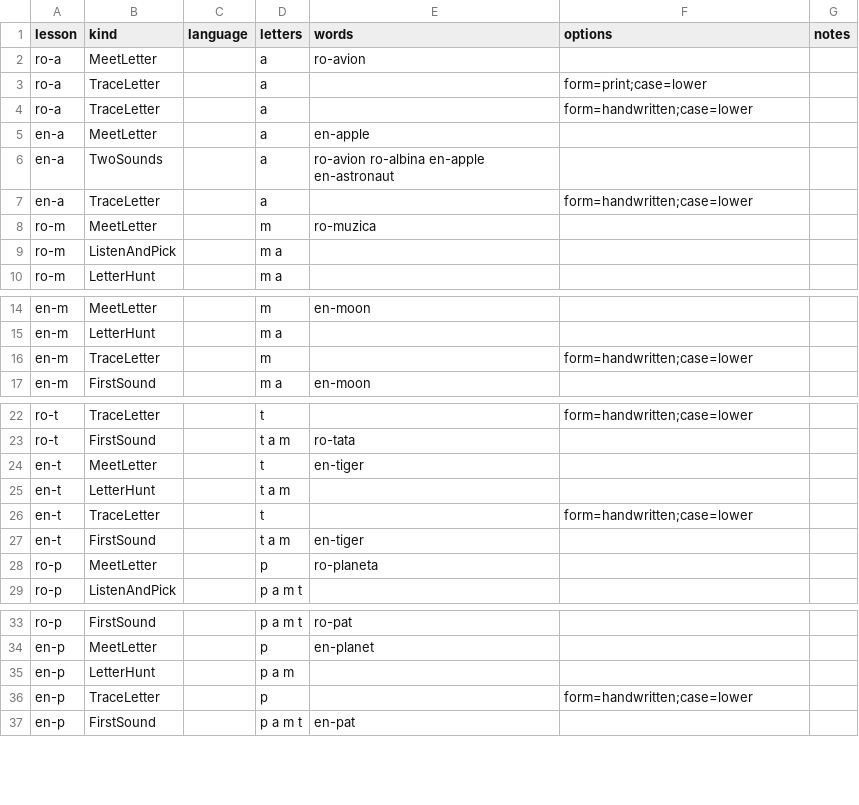
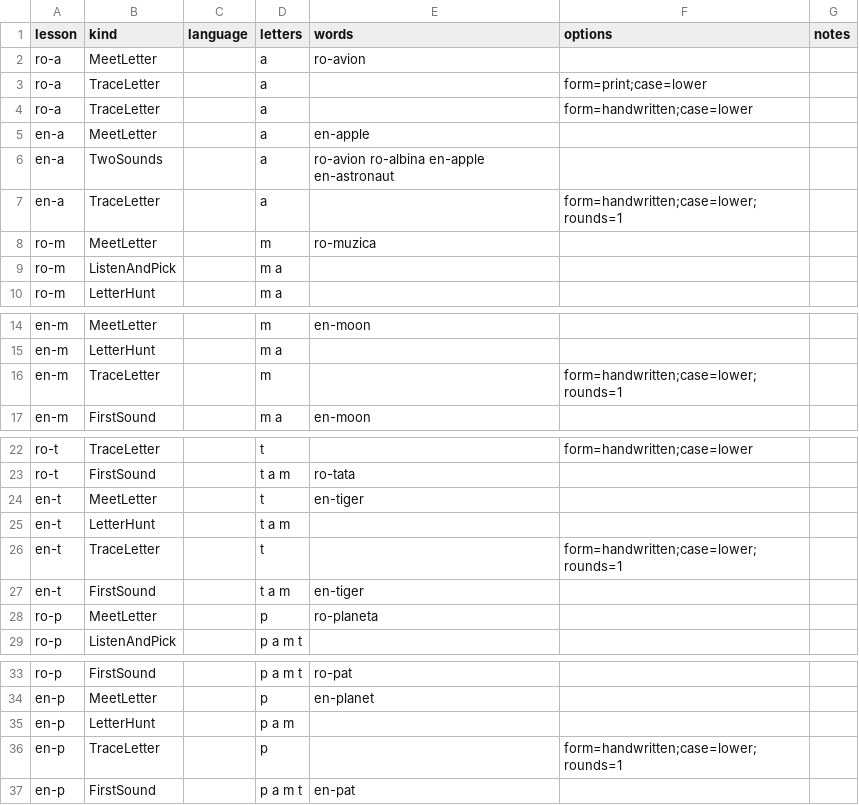
Before and after one commit to AlexSussex/Scolita, a CSV file: content/steps.csv, drawn as a sheet; only a part is shown, gaps mark what is left out.

```diff
--- a/content/steps.csv
+++ b/content/steps.csv
@@ -6,3 +6,3 @@ en-a,MeetLetter,,a,en-apple,,
 en-a,TwoSounds,,a,ro-avion ro-albina en-apple en-astronaut,,
-en-a,TraceLetter,,a,,form=handwritten;case=lower,
+en-a,TraceLetter,,a,,form=handwritten;case=lower;rounds=1,
 ro-m,MeetLetter,,m,ro-muzica,,
@@ -15,3 +15,3 @@ en-m,MeetLetter,,m,en-moon,,
 en-m,LetterHunt,,m a,,,
-en-m,TraceLetter,,m,,form=handwritten;case=lower,
+en-m,TraceLetter,,m,,form=handwritten;case=lower;rounds=1,
 en-m,FirstSound,,m a,en-moon,,
@@ -25,3 +25,3 @@ en-t,MeetLetter,,t,en-tiger,,
 en-t,LetterHunt,,t a m,,,
-en-t,TraceLetter,,t,,form=handwritten;case=lower,
+en-t,TraceLetter,,t,,form=handwritten;case=lower;rounds=1,
 en-t,FirstSound,,t a m,en-tiger,,
@@ -35,3 +35,3 @@ en-p,MeetLetter,,p,en-planet,,
 en-p,LetterHunt,,p a m,,,
-en-p,TraceLetter,,p,,form=handwritten;case=lower,
+en-p,TraceLetter,,p,,form=handwritten;case=lower;rounds=1,
 en-p,FirstSound,,p a m t,en-pat,,
```
Also changed, not shown: 30 other files.
